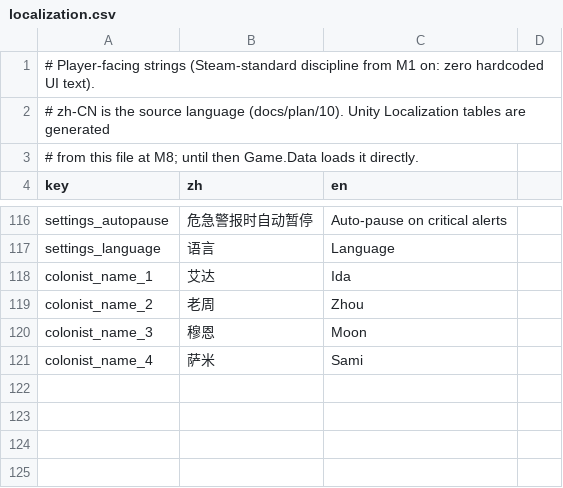
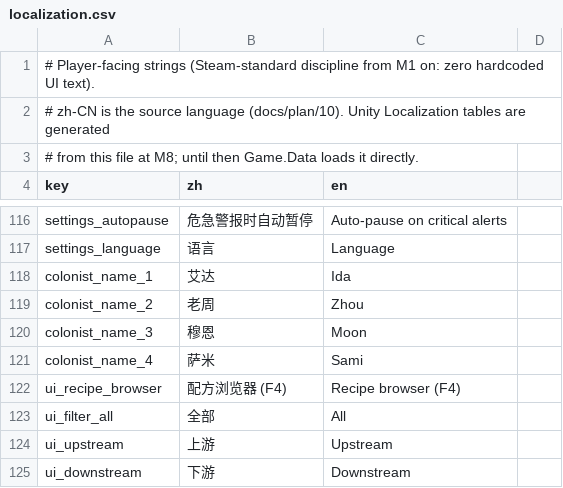
Before and after one commit to vito4444/agent3, a CSV file: data/localization.csv, drawn as a sheet; only a part is shown, gaps mark what is left out; the diff names each change by its address in the sheet, - before the commit and + after, or states it on an @@ line.

```diff
--- a/data/localization.csv
+++ b/data/localization.csv
+row 122: ui_recipe_browser | 配方浏览器 (F4) | Recipe browser (F4)
+row 123: ui_filter_all | 全部 | All
+row 124: ui_upstream | 上游 | Upstream
+row 125: ui_downstream | 下游 | Downstream
```
Also changed, not shown: 6 other files.
